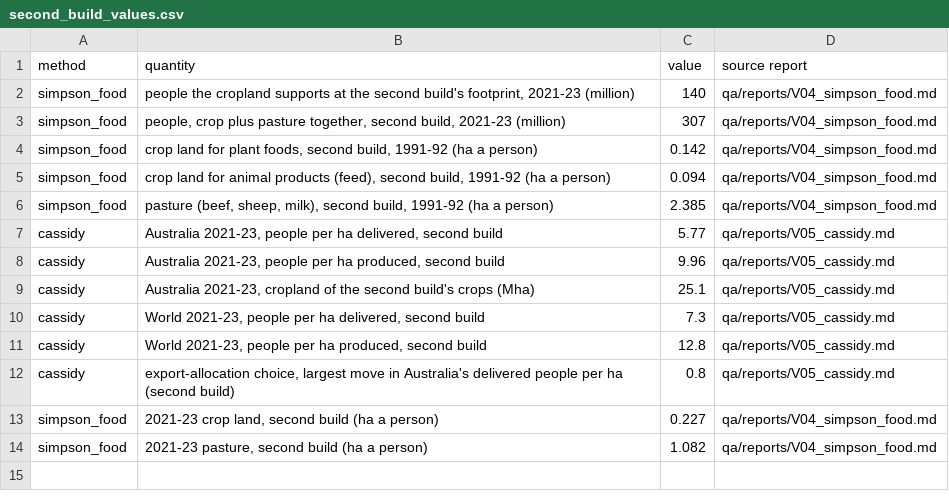
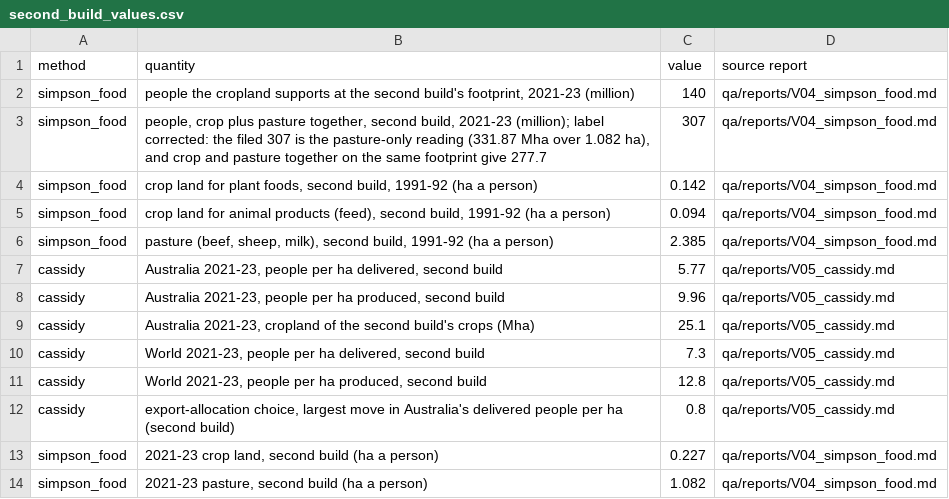
Before and after one commit to MurrayLane/carrying-capacity-dashboard, a CSV file: analysis/method_tests_2025/second_build_values.csv, drawn as a sheet.

```diff
--- a/analysis/method_tests_2025/second_build_values.csv
+++ b/analysis/method_tests_2025/second_build_values.csv
@@ -2,3 +2,3 @@ method,quantity,value,source report
 simpson_food,"people the cropland supports at the second build's footprint, 2021-23 (million)",140,qa/reports/V04_simpson_food.md
-simpson_food,"people, crop plus pasture together, second build, 2021-23 (million)",307,qa/reports/V04_simpson_food.md
+simpson_food,"people, crop plus pasture together, second build, 2021-23 (million); label corrected: the filed 307 is the pasture-only reading (331.87 Mha over 1.082 ha), and crop and pasture together on the same footprint give 277.7",307,qa/reports/V04_simpson_food.md
 simpson_food,"crop land for plant foods, second build, 1991-92 (ha a person)",0.142,qa/reports/V04_simpson_food.md
```
Also changed, not shown: 9 other files.
